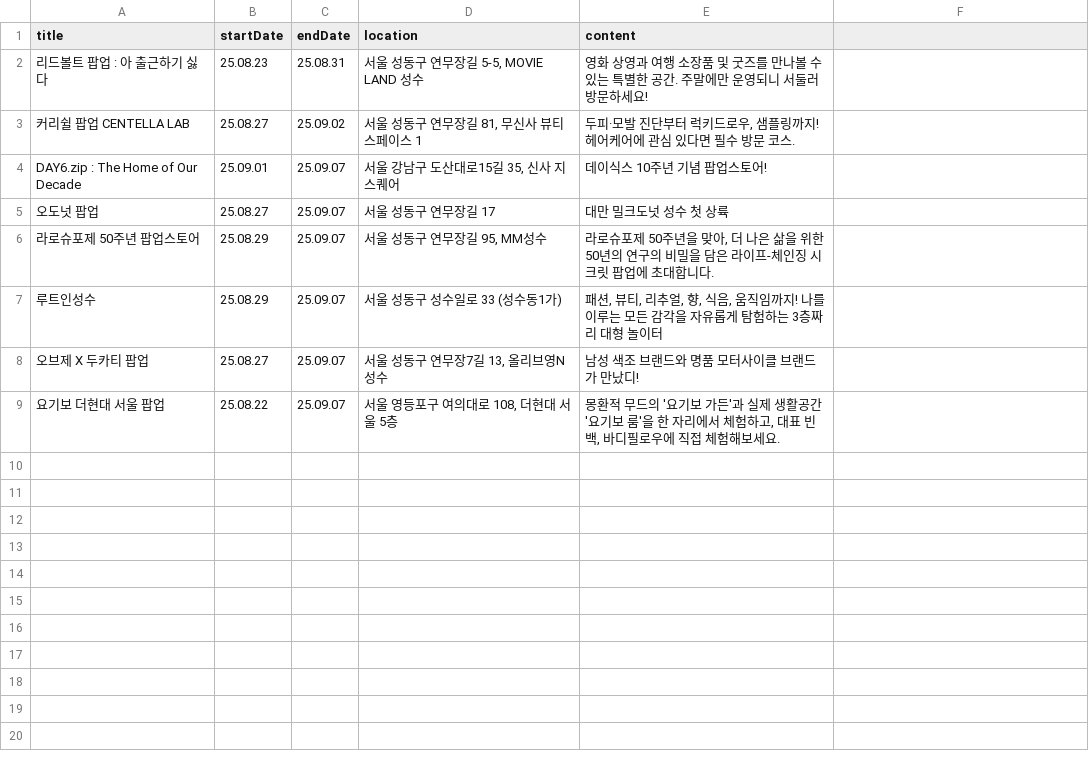
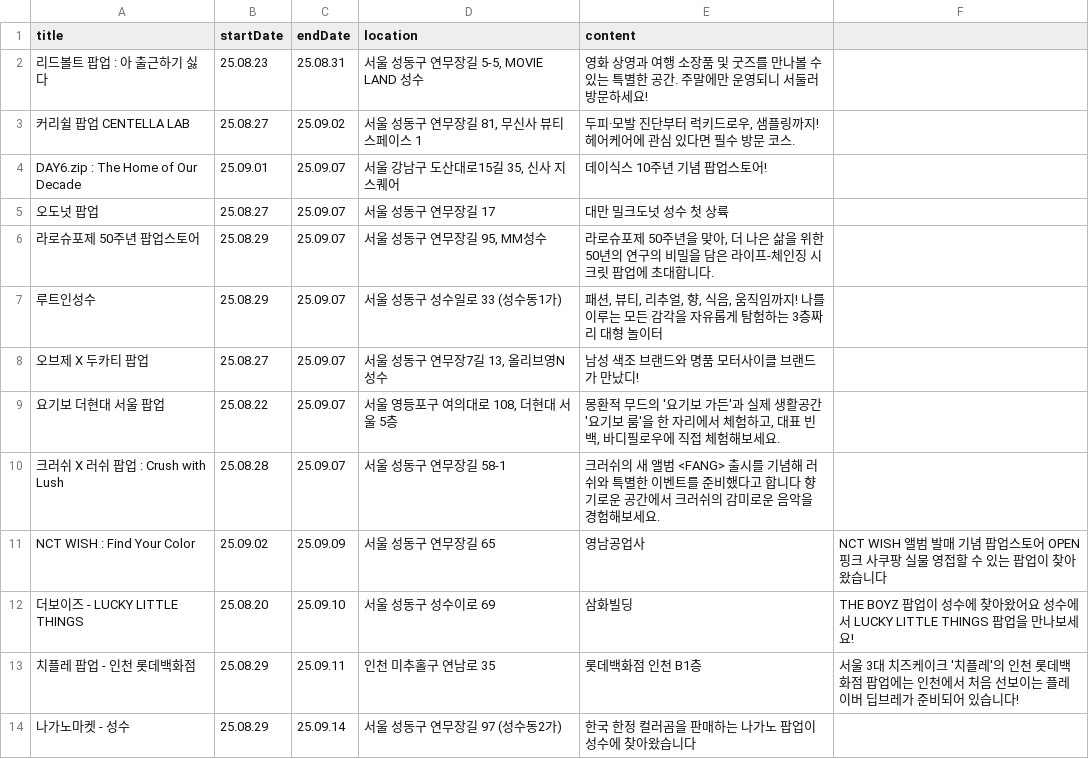
Before and after one commit to Bonitabueno/0331project, a CSV file: popup_store_ending.csv, drawn as a sheet.

Commit message:
Update popup_store_ending.csv

```diff
--- a/popup_store_ending.csv
+++ b/popup_store_ending.csv
@@ -9 +9,6 @@ DAY6.zip : The Home of Our Decade,25.09.01,25.09.07,"서울 강남구 도산대
 요기보 더현대 서울 팝업,25.08.22,25.09.07,"서울 영등포구 여의대로 108, 더현대 서울 5층","몽환적 무드의 '요기보 가든'과 실제 생활공간 '요기보 룸'을 한 자리에서 체험하고, 대표 빈백, 바디필로우에 직접 체험해보세요."
+크러쉬 X 러쉬 팝업 : Crush with Lush,25.08.28,25.09.07,서울 성동구 연무장길 58-1,"크러쉬의 새 앨범 <FANG> 출시를 기념해 러쉬와 특별한 이벤트를 준비했다고 합니다 향기로운 공간에서 크러쉬의 감미로운 음악을 경험해보세요."
+NCT WISH : Find Your Color,25.09.02,25.09.09,서울 성동구 연무장길 65,영남공업사,"NCT WISH 앨범 발매 기념 팝업스토어 OPEN 핑크 사쿠팡 실물 영접할 수 있는 팝업이 찾아왔습니다"
+더보이즈 - LUCKY LITTLE THINGS,25.08.20,25.09.10,서울 성동구 성수이로 69,삼화빌딩,"THE BOYZ 팝업이 성수에 찾아왔어요 성수에서 LUCKY LITTLE THINGS 팝업을 만나보세요!"
+치플레 팝업 - 인천 롯데백화점,25.08.29,25.09.11,인천 미추홀구 연남로 35,롯데백화점 인천 B1층,"서울 3대 치즈케이크 '치플레'의 인천 롯데백화점 팝업에는 인천에서 처음 선보이는 플레이버 딥브레가 준비되어 있습니다!"
+나가노마켓 - 성수,25.08.29,25.09.14,서울 성동구 연무장길 97 (성수동2가),"한국 한정 컬러곰을 판매하는 나가노 팝업이 성수에 찾아왔습니다"
```
